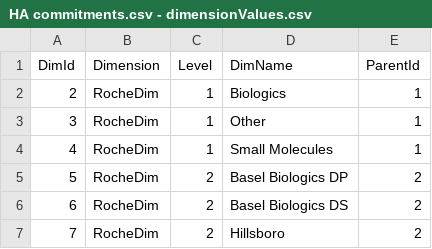
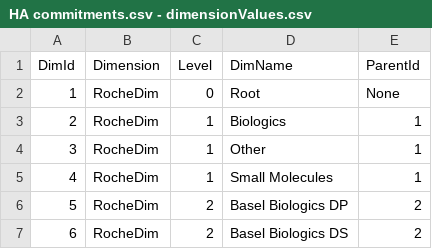
Before and after one commit to nandini8/awsdjango, a CSV file: data/HA commitments.csv - dimensionValues.csv, drawn as a sheet; only a part is shown; the shorter side is filled out with more unchanged rows; the diff names each change by its address in the sheet, - before the commit and + after, or states it on an @@ line.

```diff
--- a/data/HA commitments.csv - dimensionValues.csv
+++ b/data/HA commitments.csv - dimensionValues.csv
+row 2: 1 | RocheDim | 0 | Root | None
```
Also changed, not shown: templates/kpi_app/a.csv, 1 other file.
